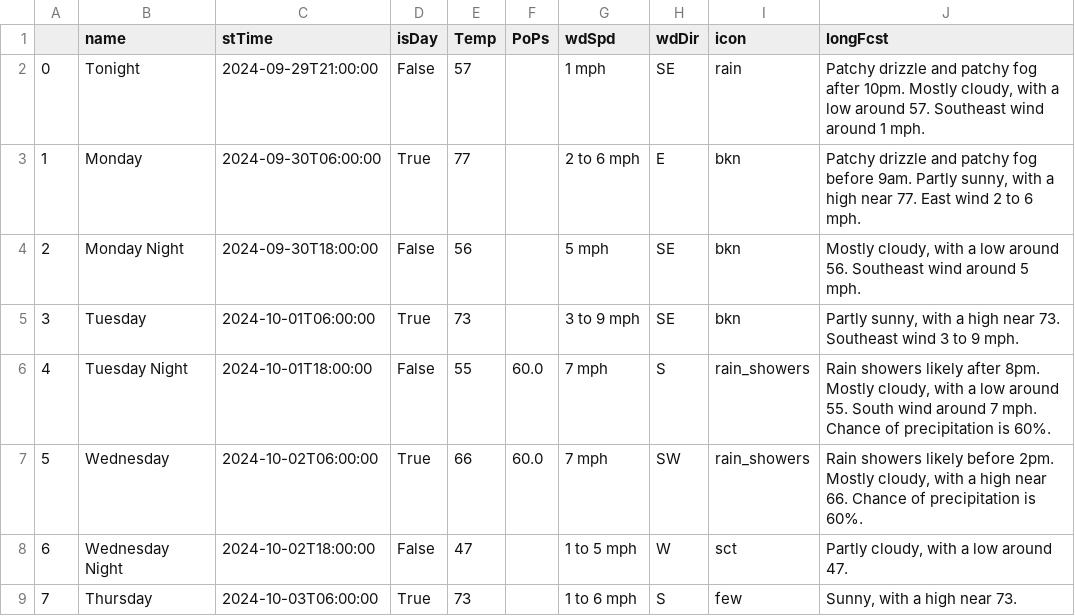
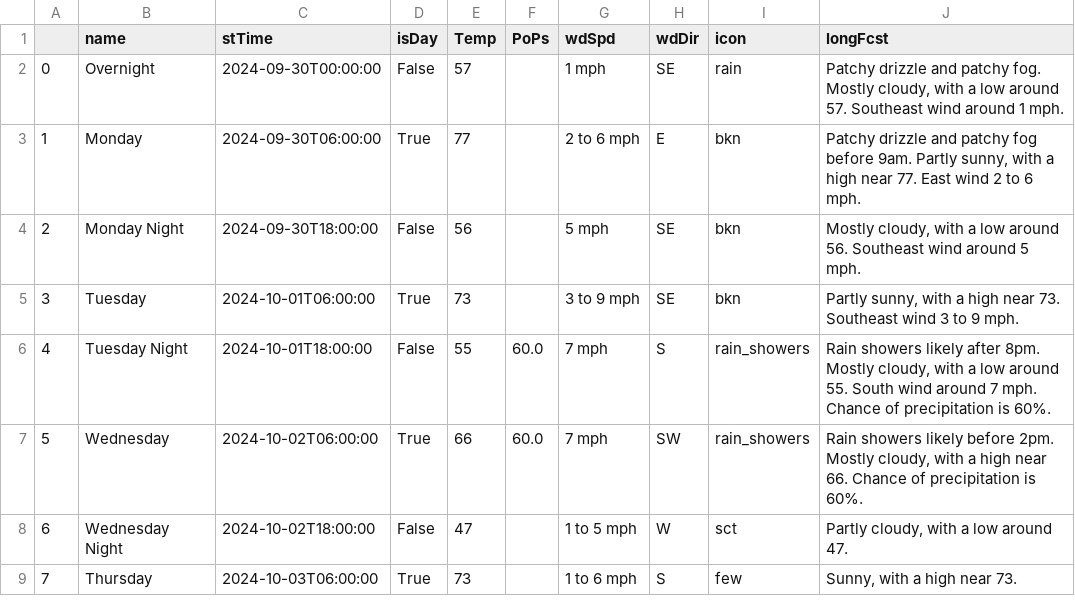
Before and after one commit to avinasharavind/weather-dashboard, a CSV file: static/files/dayData.csv, drawn as a sheet; only a part is shown.

```diff
--- a/static/files/dayData.csv
+++ b/static/files/dayData.csv
@@ -1,3 +1,3 @@
 ,name,stTime,isDay,Temp,PoPs,wdSpd,wdDir,icon,longFcst
-0,Tonight,2024-09-29T21:00:00,False,57,,1 mph,SE,rain,"Patchy drizzle and patchy fog after 10pm. Mostly cloudy, with a low around 57. Southeast wind around 1 mph."
+0,Overnight,2024-09-30T00:00:00,False,57,,1 mph,SE,rain,"Patchy drizzle and patchy fog. Mostly cloudy, with a low around 57. Southeast wind around 1 mph."
 1,Monday,2024-09-30T06:00:00,True,77,,2 to 6 mph,E,bkn,"Patchy drizzle and patchy fog before 9am. Partly sunny, with a high near 77. East wind 2 to 6 mph."
```
Also changed, not shown: static/files/hourData.csv, 2 other files.
